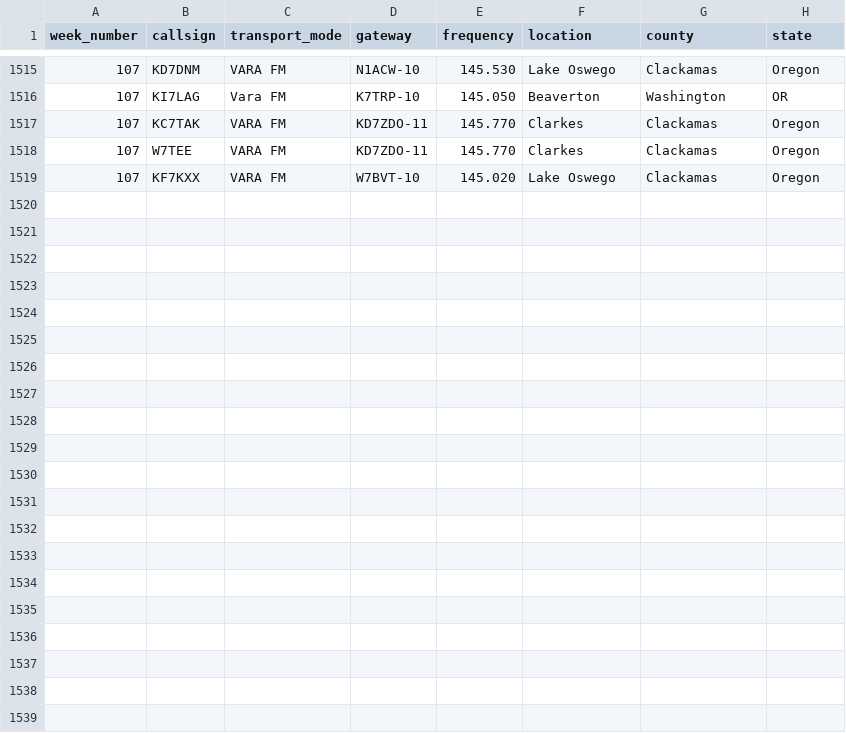
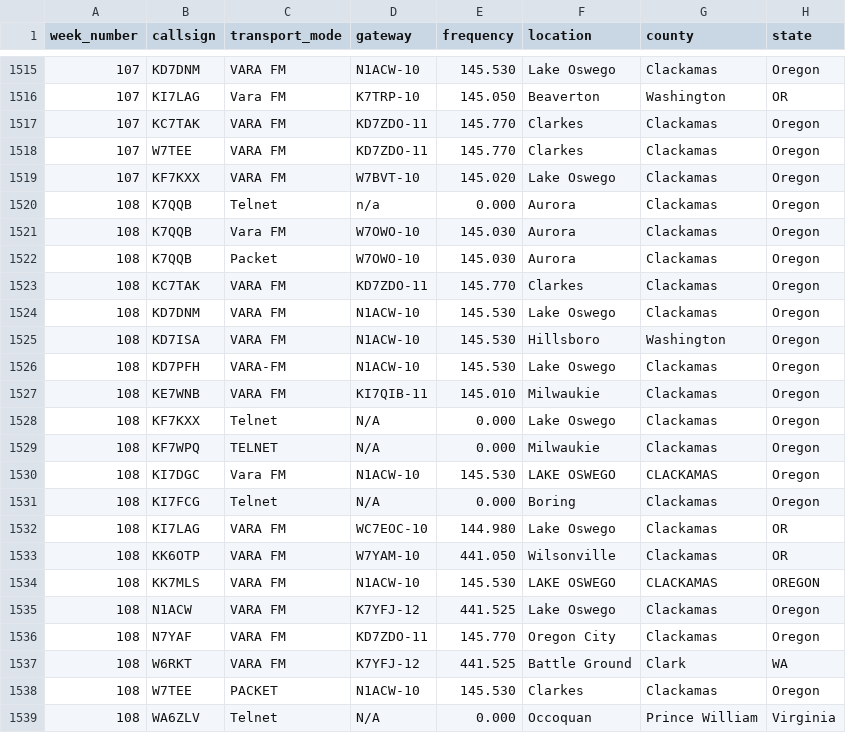
Before and after one commit to drizzlecombe/wlnet, a CSV file: raw_data/all_checkins_loares_winlink_net.csv, drawn as a sheet; only a part is shown, gaps mark what is left out; the diff names each change by its address in the sheet, - before the commit and + after, or states it on an @@ line.

Commit message:
Added checkins for week 108

```diff
--- a/raw_data/all_checkins_loares_winlink_net.csv
+++ b/raw_data/all_checkins_loares_winlink_net.csv
+row 1520: 108 | K7QQB | Telnet | n/a | 0.000 | Aurora | Clackamas | Oregon
+row 1521: 108 | K7QQB | Vara FM | W7OWO-10 | 145.030 | Aurora | Clackamas | Oregon
+row 1522: 108 | K7QQB | Packet | W7OWO-10 | 145.030 | Aurora | Clackamas | Oregon
+row 1523: 108 | KC7TAK | VARA FM | KD7ZDO-11 | 145.770 | Clarkes | Clackamas | Oregon
+row 1524: 108 | KD7DNM | VARA FM | N1ACW-10 | 145.530 | Lake Oswego | Clackamas | Oregon
+row 1525: 108 | KD7ISA | VARA FM | N1ACW-10 | 145.530 | Hillsboro | Washington | Oregon
+row 1526: 108 | KD7PFH | VARA-FM | N1ACW-10 | 145.530 | Lake Oswego | Clackamas | Oregon
+row 1527: 108 | KE7WNB | VARA FM | KI7QIB-11 | 145.010 | Milwaukie | Clackamas | Oregon
+row 1528: 108 | KF7KXX | Telnet | N/A | 0.000 | Lake Oswego | Clackamas | Oregon
+row 1529: 108 | KF7WPQ | TELNET | N/A | 0.000 | Milwaukie | Clackamas | Oregon
+row 1530: 108 | KI7DGC | Vara FM | N1ACW-10 | 145.530 | LAKE OSWEGO | CLACKAMAS | Oregon
+row 1531: 108 | KI7FCG | Telnet | N/A | 0.000 | Boring | Clackamas | Oregon
+row 1532: 108 | KI7LAG | VARA FM | WC7EOC-10 | 144.980 | Lake Oswego | Clackamas | OR
+row 1533: 108 | KK6OTP | VARA FM | W7YAM-10 | 441.050 | Wilsonville | Clackamas | OR
+row 1534: 108 | KK7MLS | VARA FM | N1ACW-10 | 145.530 | LAKE OSWEGO | CLACKAMAS | OREGON
+row 1535: 108 | N1ACW | VARA FM | K7YFJ-12 | 441.525 | Lake Oswego | Clackamas | Oregon
+row 1536: 108 | N7YAF | VARA FM | KD7ZDO-11 | 145.770 | Oregon City | Clackamas | Oregon
+row 1537: 108 | W6RKT | VARA FM | K7YFJ-12 | 441.525 | Battle Ground | Clark | WA
+row 1538: 108 | W7TEE | PACKET | N1ACW-10 | 145.530 | Clarkes | Clackamas | Oregon
+row 1539: 108 | WA6ZLV | Telnet | N/A | 0.000 | Occoquan | Prince William | Virginia
```
Also changed, not shown: 1 other file.
